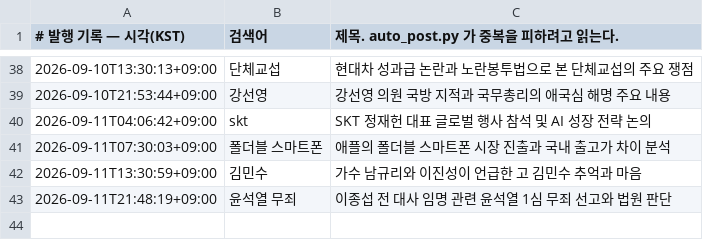
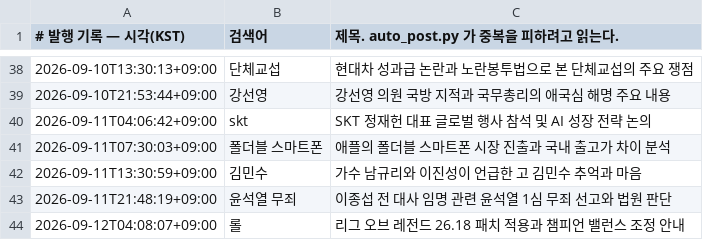
Before and after one commit to Justies83/JUSTIES, a TSV file: scripts/blogspot/state/published.tsv, drawn as a sheet; only a part is shown, gaps mark what is left out.

Commit message:
블로그 자동 발행 기록 [skip ci]

```diff
--- a/scripts/blogspot/state/published.tsv
+++ b/scripts/blogspot/state/published.tsv
@@ -43 +43,2 @@
 2026-09-11T21:48:19+09:00	윤석열 무죄	이종섭 전 대사 임명 관련 윤석열 1심 무죄 선고와 법원 판단
+2026-09-12T04:08:07+09:00	롤	리그 오브 레전드 26.18 패치 적용과 챔피언 밸런스 조정 안내
```
